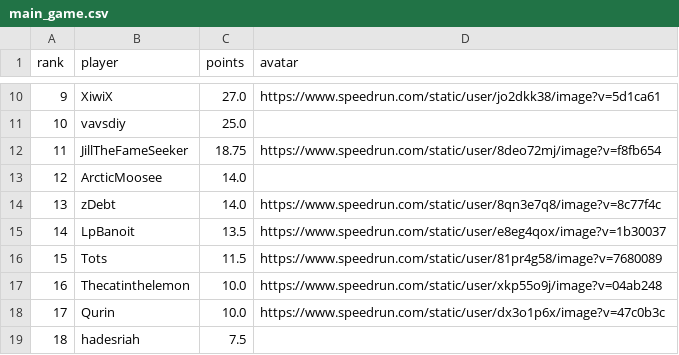
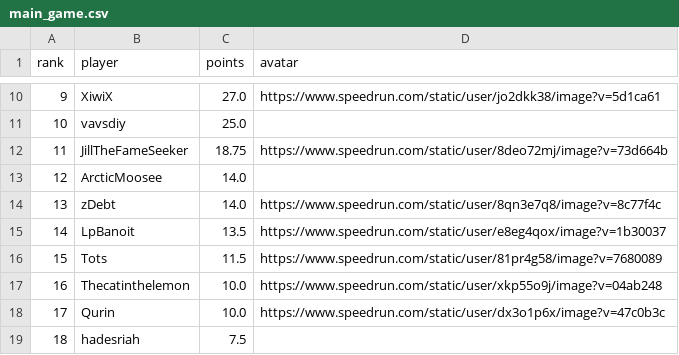
Before and after one commit to BGSW-dev/ReanimaHub, a CSV file: main_game.csv, drawn as a sheet; only a part is shown, gaps mark what is left out.

```diff
--- a/main_game.csv
+++ b/main_game.csv
@@ -11,3 +11,3 @@ rank,player,points,avatar
 10,vavsdiy,25.0,
-11,JillTheFameSeeker,18.75,https://www.speedrun.com/static/user/8deo72mj/image?v=f8fb654
+11,JillTheFameSeeker,18.75,https://www.speedrun.com/static/user/8deo72mj/image?v=73d664b
 12,ArcticMoosee,14.0,
```
Also changed, not shown: 1 other file.
